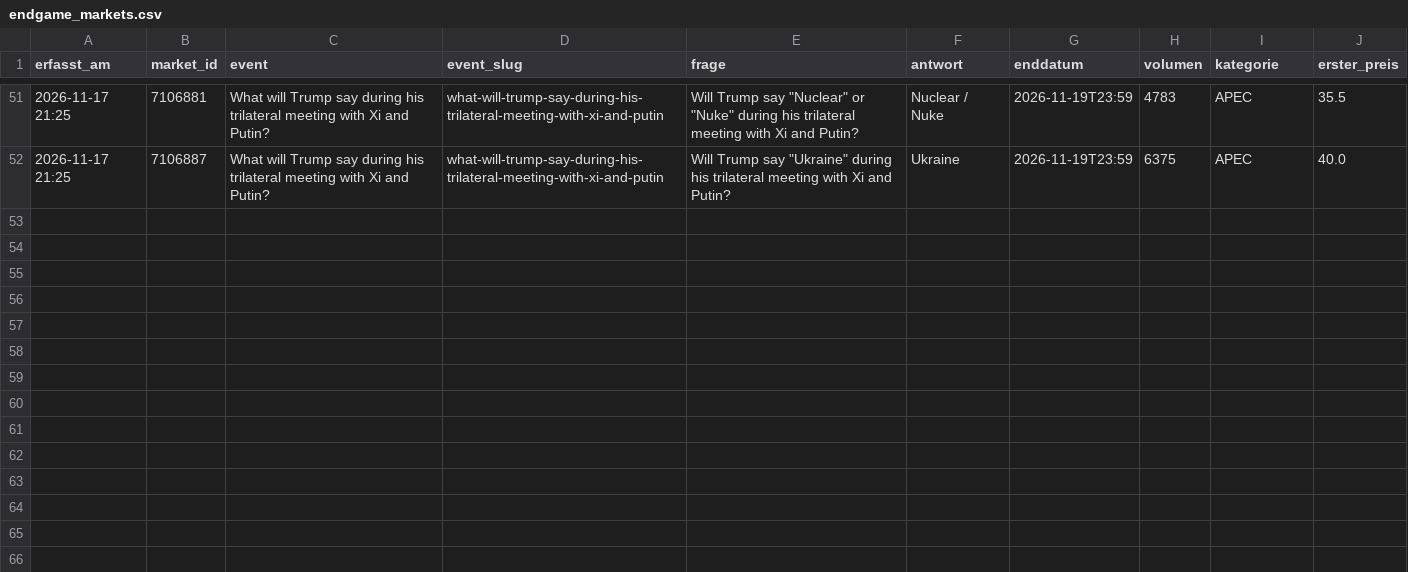
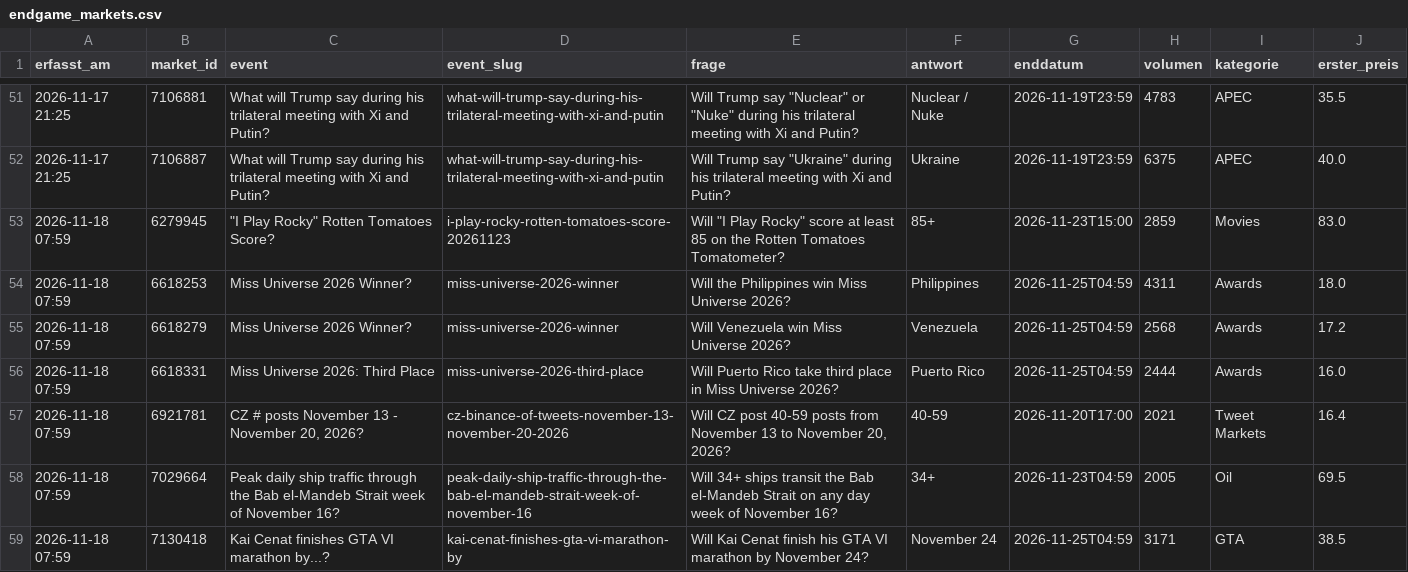
Before and after one commit to Fluc10/polymarket-scanner, a CSV file: data/endgame_markets.csv, drawn as a sheet; only a part is shown, gaps mark what is left out; the diff names each change by its address in the sheet, - before the commit and + after, or states it on an @@ line.

```diff
--- a/data/endgame_markets.csv
+++ b/data/endgame_markets.csv
+row 53: 2026-11-18 07:59 | 6279945 | "I Play Rocky" Rotten Tomatoes Score? | i-play-rocky-rotten-tomatoes-score-20261123 | Will "I Play Rocky" score at least 85 on the Rotten Tomatoes Tomatometer? | 85+ | 2026-11-23T15:00 | 2859 | Movies | 83.0
+row 54: 2026-11-18 07:59 | 6618253 | Miss Universe 2026 Winner? | miss-universe-2026-winner | Will the Philippines win Miss Universe 2026? | Philippines | 2026-11-25T04:59 | 4311 | Awards | 18.0
+row 55: 2026-11-18 07:59 | 6618279 | Miss Universe 2026 Winner? | miss-universe-2026-winner | Will Venezuela win Miss Universe 2026? | Venezuela | 2026-11-25T04:59 | 2568 | Awards | 17.2
+row 56: 2026-11-18 07:59 | 6618331 | Miss Universe 2026: Third Place | miss-universe-2026-third-place | Will Puerto Rico take third place in Miss Universe 2026? | Puerto Rico | 2026-11-25T04:59 | 2444 | Awards | 16.0
+row 57: 2026-11-18 07:59 | 6921781 | CZ # posts November 13 - November 20, 2026? | cz-binance-of-tweets-november-13-november-20-2026 | Will CZ post 40-59 posts from November 13 to November 20, 2026? | 40-59 | 2026-11-20T17:00 | 2021 | Tweet Markets | 16.4
+row 58: 2026-11-18 07:59 | 7029664 | Peak daily ship traffic through the Bab el-Mandeb Strait week of November 16? | peak-daily-ship-traffic-through-the-bab-el-mandeb-strait-week-of-november-16 | Will 34+ ships transit the Bab el-Mandeb Strait on any day week of November 16? | 34+ | 2026-11-23T04:59 | 2005 | Oil | 69.5
+row 59: 2026-11-18 07:59 | 7130418 | Kai Cenat finishes GTA VI marathon by...? | kai-cenat-finishes-gta-vi-marathon-by | Will Kai Cenat finish his GTA VI marathon by November 24? | November 24 | 2026-11-25T04:59 | 3171 | GTA | 38.5
```
Also changed, not shown: data/endgame_prices.csv.
